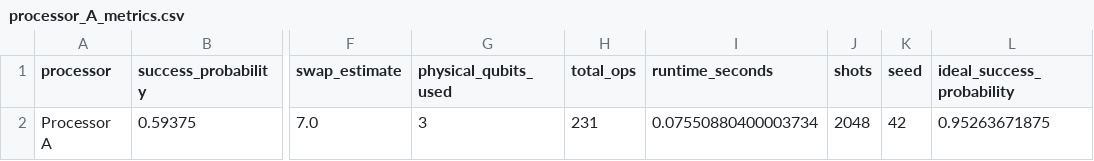
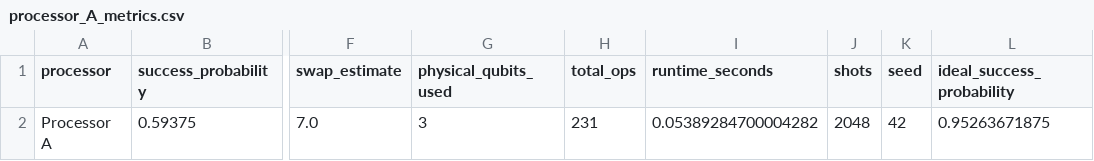
Before and after one commit to RishiYamjala/crypto-inventory-migration-planner, a CSV file: results/tables/processor_A_metrics.csv, drawn as a sheet; only a part is shown, gaps mark what is left out; the diff names each change by its address in the sheet, - before the commit and + after, or states it on an @@ line.

```diff
--- a/results/tables/processor_A_metrics.csv
+++ b/results/tables/processor_A_metrics.csv
-I2 (runtime_seconds): 0.07550880400003734
+I2 (runtime_seconds): 0.05389284700004282
```
Also changed, not shown: results/tables/AB_comparison.csv, results/tables/final_comparison.csv, 4 other files.
